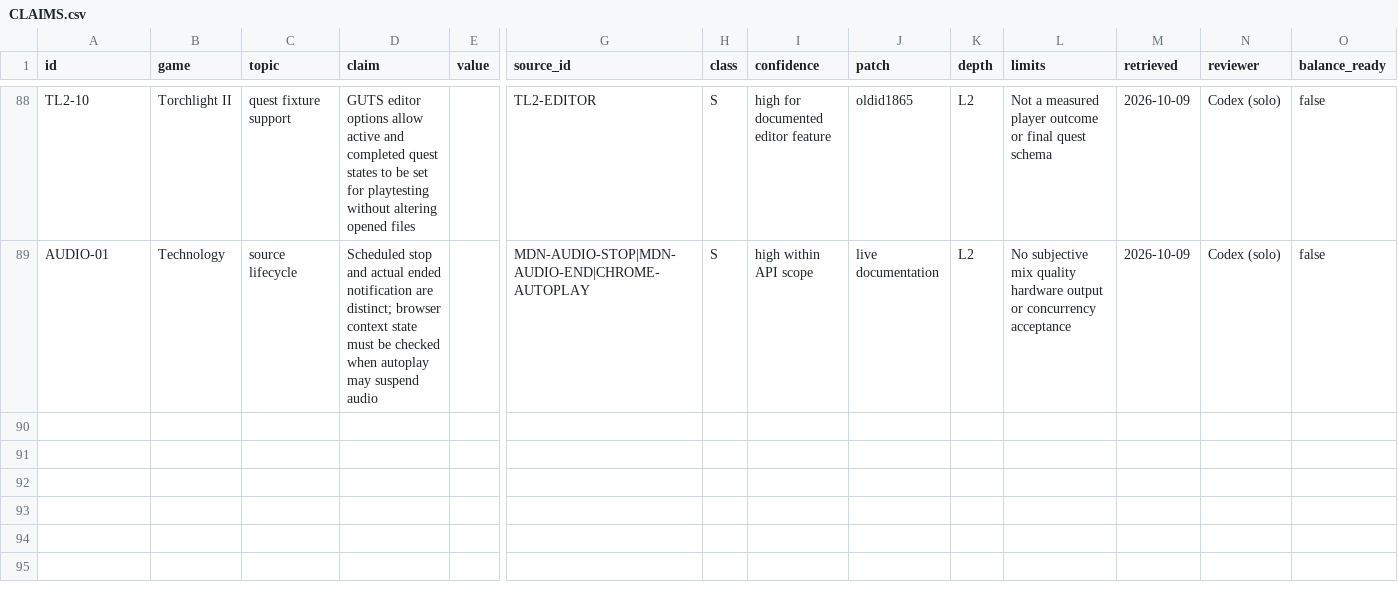
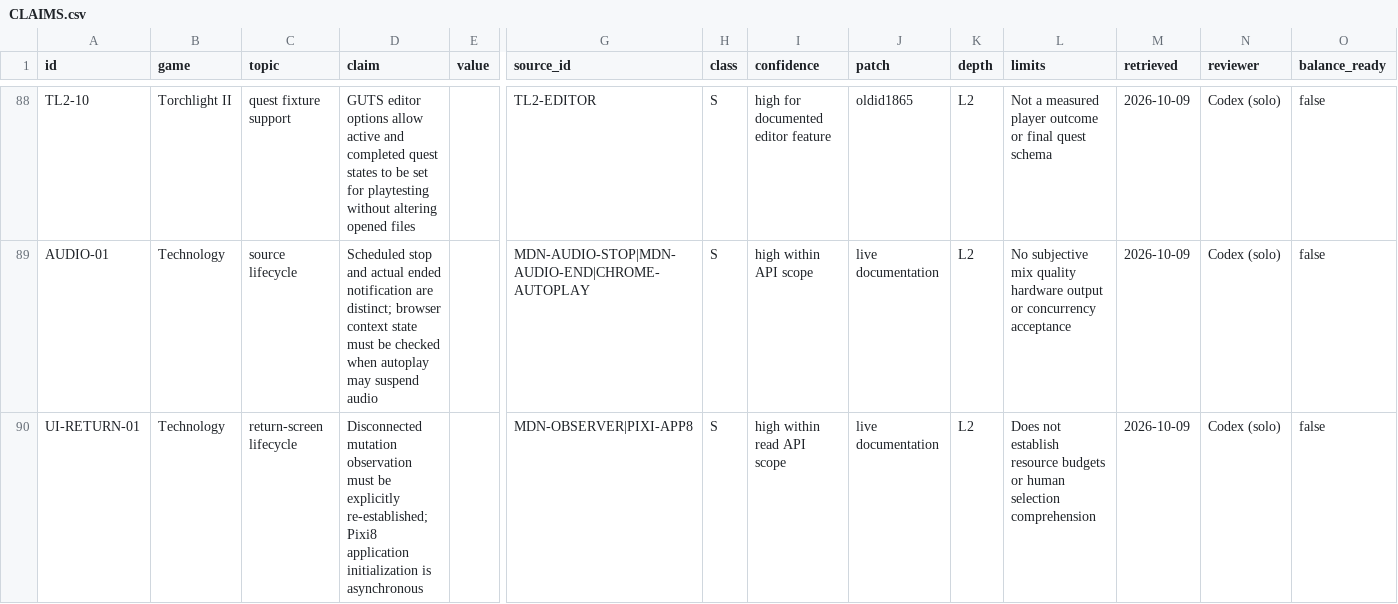
Before and after one commit to jenteverpaelen/dungeongame, a CSV file: docs/research/v2/CLAIMS.csv, drawn as a sheet; only a part is shown, gaps mark what is left out; rows hold the shown columns only; the diff names each change by its address in the sheet, - before the commit and + after, or states it on an @@ line.

```diff
--- a/docs/research/v2/CLAIMS.csv
+++ b/docs/research/v2/CLAIMS.csv
+row 90: UI-RETURN-01 | Technology | return-screen lifecycle | Disconnected mutation observation must be explicitly re-established; Pixi8 application initialization is asynchronous |  | MDN-OBSERVER|PIXI-APP8 | S | high within read API scope | live documentation | L2 | Does not establish resource budgets or human selection comprehension | 2026-10-09 | Codex (solo) | false
```
Also changed, not shown: docs/research/v2/SOURCES.csv, 18 other files.
